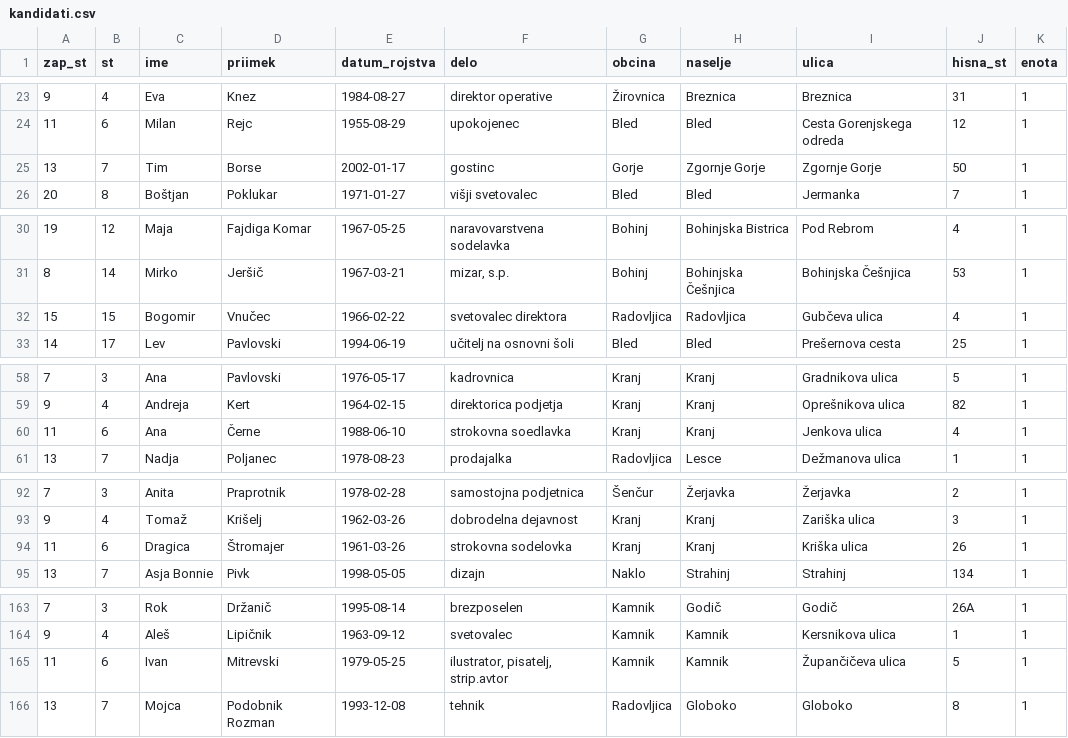
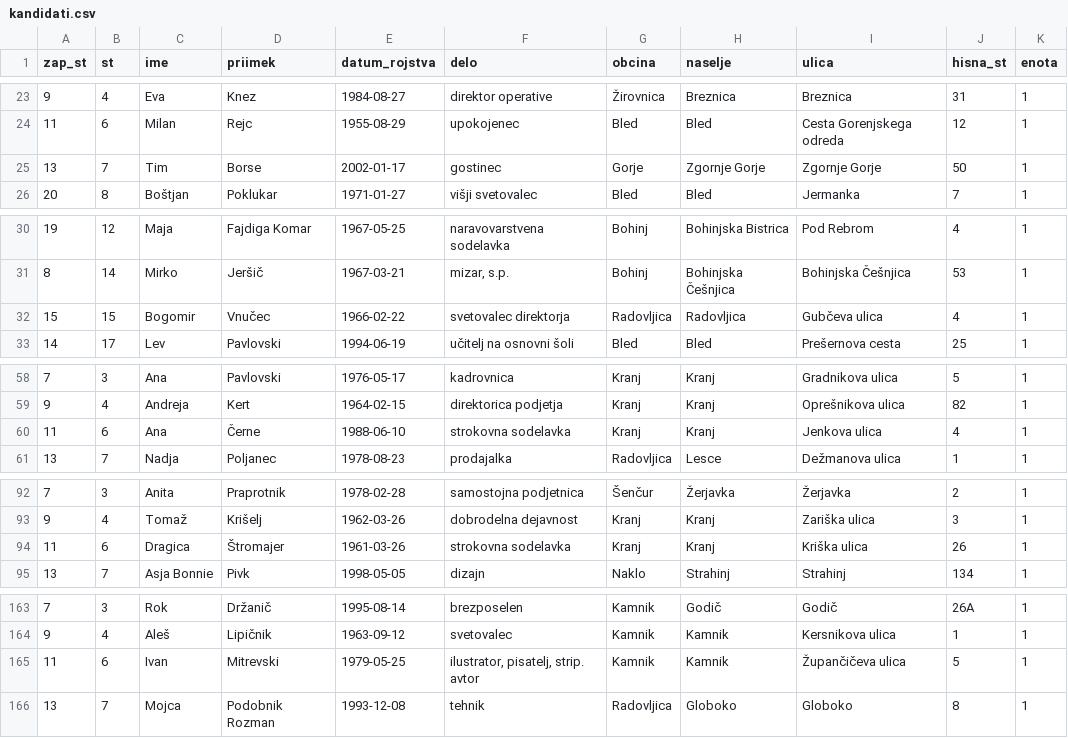
Before and after one commit to stefanb/dvk-volisca, a CSV file: volitve/kandidati.csv, drawn as a sheet; only a part is shown, gaps mark what is left out.

```diff
--- a/volitve/kandidati.csv
+++ b/volitve/kandidati.csv
@@ -24,3 +24,3 @@
 11,6,"Milan","Rejc","1955-08-29","upokojenec","Bled","Bled","Cesta Gorenjskega odreda","12",1
-13,7,"Tim","Borse","2002-01-17","gostinc","Gorje","Zgornje Gorje","Zgornje Gorje","50",1
+13,7,"Tim","Borse","2002-01-17","gostinec","Gorje","Zgornje Gorje","Zgornje Gorje","50",1
 20,8,"Boštjan","Poklukar","1971-01-27","višji svetovalec","Bled","Bled","Jermanka","7",1
@@ -31,3 +31,3 @@
 8,14,"Mirko","Jeršič","1967-03-21","mizar, s.p.","Bohinj","Bohinjska Češnjica","Bohinjska Češnjica","53",1
-15,15,"Bogomir","Vnučec","1966-02-22","svetovalec direktora","Radovljica","Radovljica","Gubčeva ulica","4",1
+15,15,"Bogomir","Vnučec","1966-02-22","svetovalec direktorja","Radovljica","Radovljica","Gubčeva ulica","4",1
 14,17,"Lev","Pavlovski","1994-06-19","učitelj na osnovni šoli","Bled","Bled","Prešernova cesta","25",1
@@ -59,3 +59,3 @@
 9,4,"Andreja","Kert","1964-02-15","direktorica podjetja","Kranj","Kranj","Oprešnikova ulica","82",1
-11,6,"Ana","Černe","1988-06-10","strokovna soedlavka","Kranj","Kranj","Jenkova ulica","4",1
+11,6,"Ana","Černe","1988-06-10","strokovna sodelavka","Kranj","Kranj","Jenkova ulica","4",1
 13,7,"Nadja","Poljanec","1978-08-23","prodajalka","Radovljica","Lesce","Dežmanova ulica","1",1
@@ -93,3 +93,3 @@
 9,4,"Tomaž","Krišelj","1962-03-26","dobrodelna dejavnost","Kranj","Kranj","Zariška ulica","3",1
-11,6,"Dragica","Štromajer","1961-03-26","strokovna sodelovka","Kranj","Kranj","Kriška ulica","26",1
+11,6,"Dragica","Štromajer","1961-03-26","strokovna sodelavka","Kranj","Kranj","Kriška ulica","26",1
 13,7,"Asja Bonnie","Pivk","1998-05-05","dizajn","Naklo","Strahinj","Strahinj","134",1
@@ -164,3 +164,3 @@
 9,4,"Aleš","Lipičnik","1963-09-12","svetovalec","Kamnik","Kamnik","Kersnikova ulica","1",1
-11,6,"Ivan","Mitrevski","1979-05-25","ilustrator, pisatelj, strip.avtor","Kamnik","Kamnik","Župančičeva ulica","5",1
+11,6,"Ivan","Mitrevski","1979-05-25","ilustrator, pisatelj, strip. avtor","Kamnik","Kamnik","Župančičeva ulica","5",1
 13,7,"Mojca","Podobnik Rozman","1993-12-08","tehnik","Radovljica","Globoko","Globoko","8",1
```
Also changed, not shown: 2 other files.
